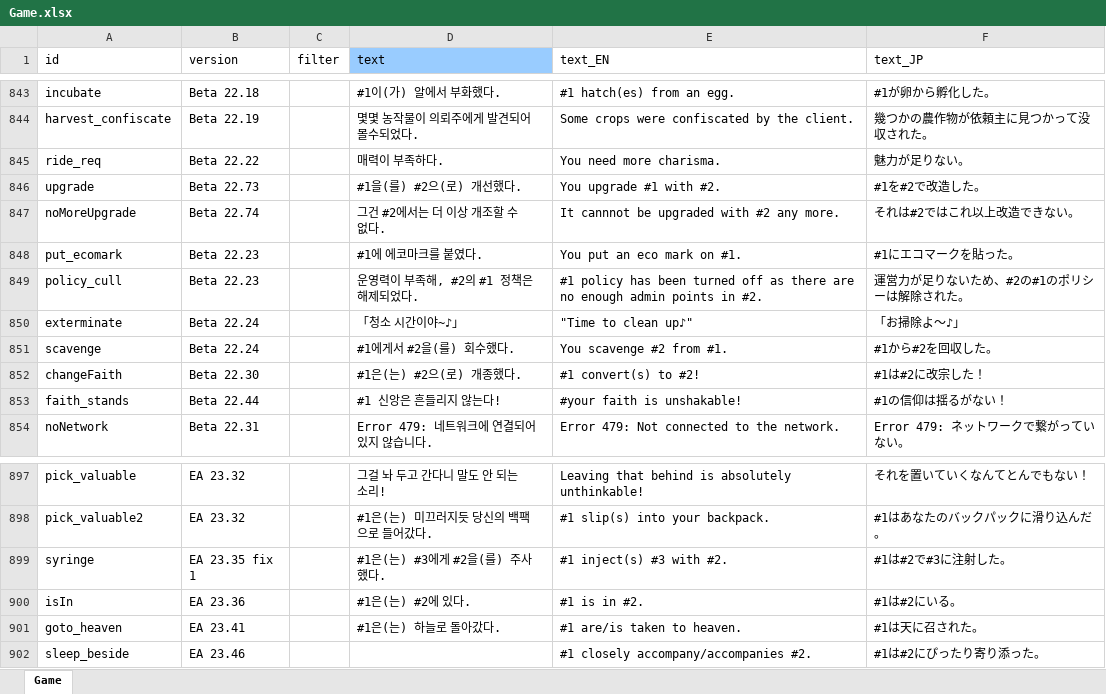
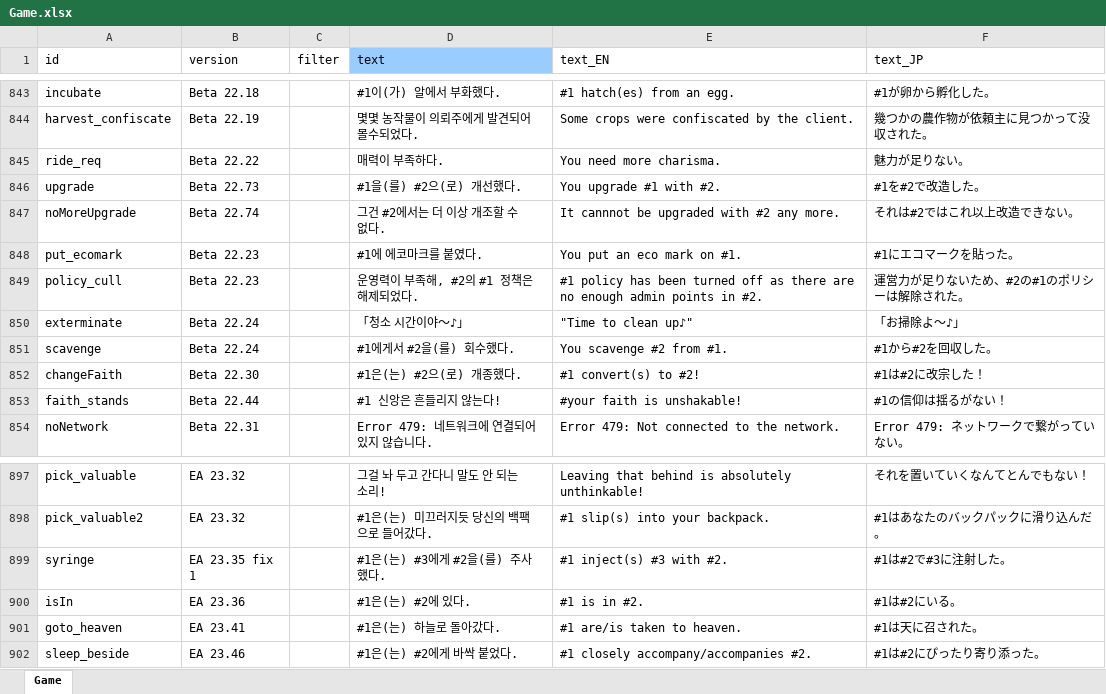
Before and after one commit to cinornu/Elin_KR, an Excel workbook: Mod_Korean/Lang/KR/Game/Game.xlsx, sheet Game, drawn as a sheet; only a part is shown, gaps mark what is left out; values as stored, in another font and other column widths than the file's, no borders; charts and pictures not drawn; the diff covers the shown part only; the diff names each change by its address in the sheet, - before the commit and + after, or states it on an @@ line.

```diff
--- a/Mod_Korean/Lang/KR/Game/Game.xlsx (sheet Game)
+++ b/Mod_Korean/Lang/KR/Game/Game.xlsx (sheet Game)
-D850 (text): 「청소 시간이야~♪」
+D850 (text): 「청소 시간이야～♪」
-D902 (text): (empty)
+D902 (text): #1은(는) #2에게 바싹 붙었다.
```
Also changed, not shown: 8 edited cells elsewhere in this sheet, charts or pictures, Mod_Korean/Lang/KR/Dialog/dialog.xlsx, Mod_Korean/Lang/KR/Game/General.xlsx, 1 other file.
